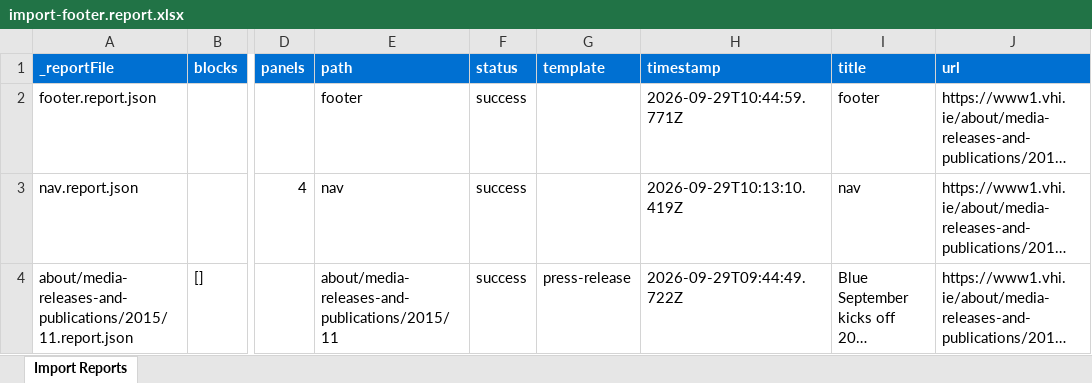
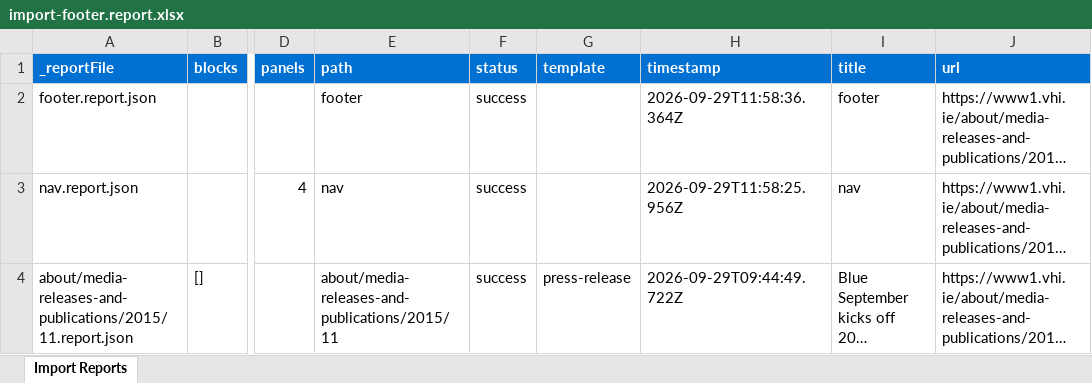
Before and after one commit to waringme/vhi-ie, an Excel workbook: tools/importer/reports/import-footer.report.xlsx, sheet Import Reports, drawn as a sheet; only a part is shown, gaps mark what is left out; long unchanged cells end in …; values as stored, in another font and other column widths than the file's, no borders; the diff names each change by its address in the sheet, - before the commit and + after, or states it on an @@ line.

```diff
--- a/tools/importer/reports/import-footer.report.xlsx (sheet Import Reports)
+++ b/tools/importer/reports/import-footer.report.xlsx (sheet Import Reports)
-H2 (timestamp): 2026-09-29T10:44:59.771Z
+H2 (timestamp): 2026-09-29T11:58:36.364Z
-H3 (timestamp): 2026-09-29T10:13:10.419Z
+H3 (timestamp): 2026-09-29T11:58:25.956Z
```
Also changed, not shown: tools/importer/reports/import-nav.report.xlsx, 14 other files.
